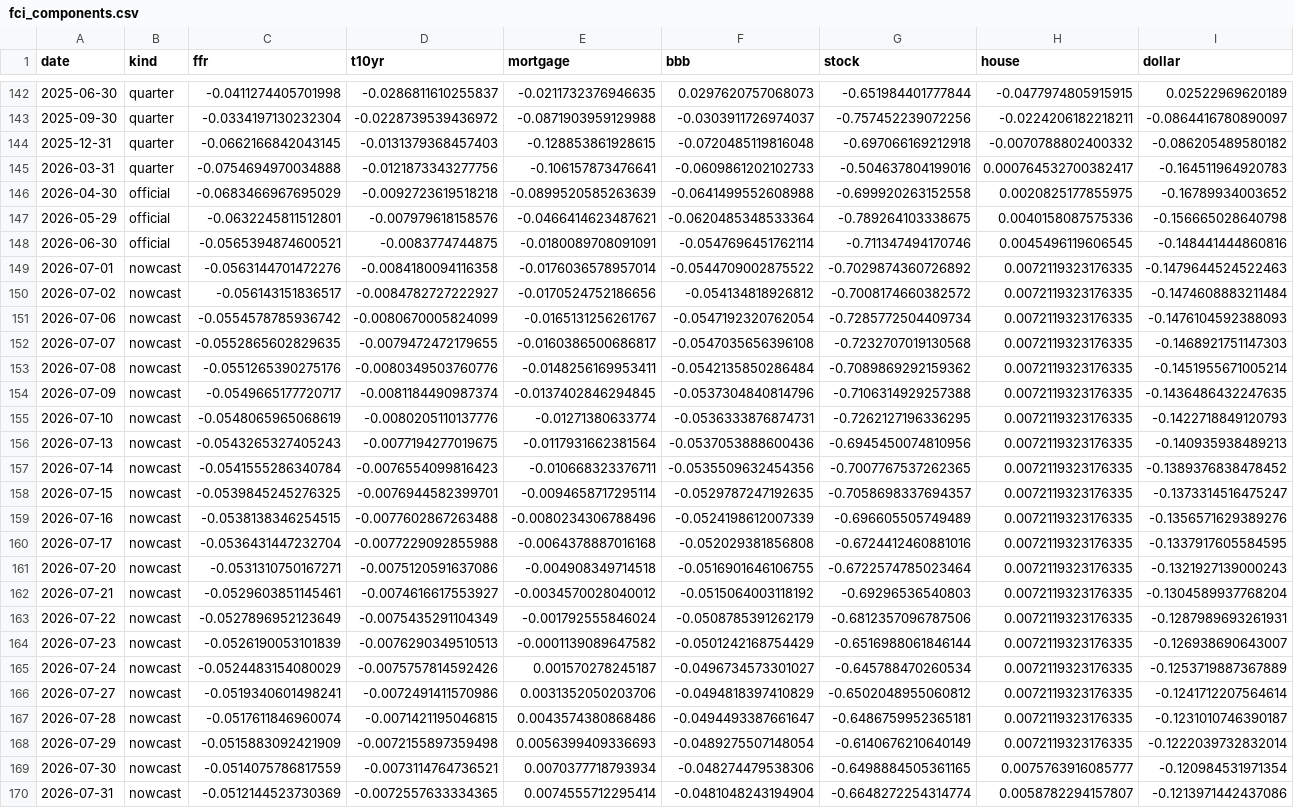
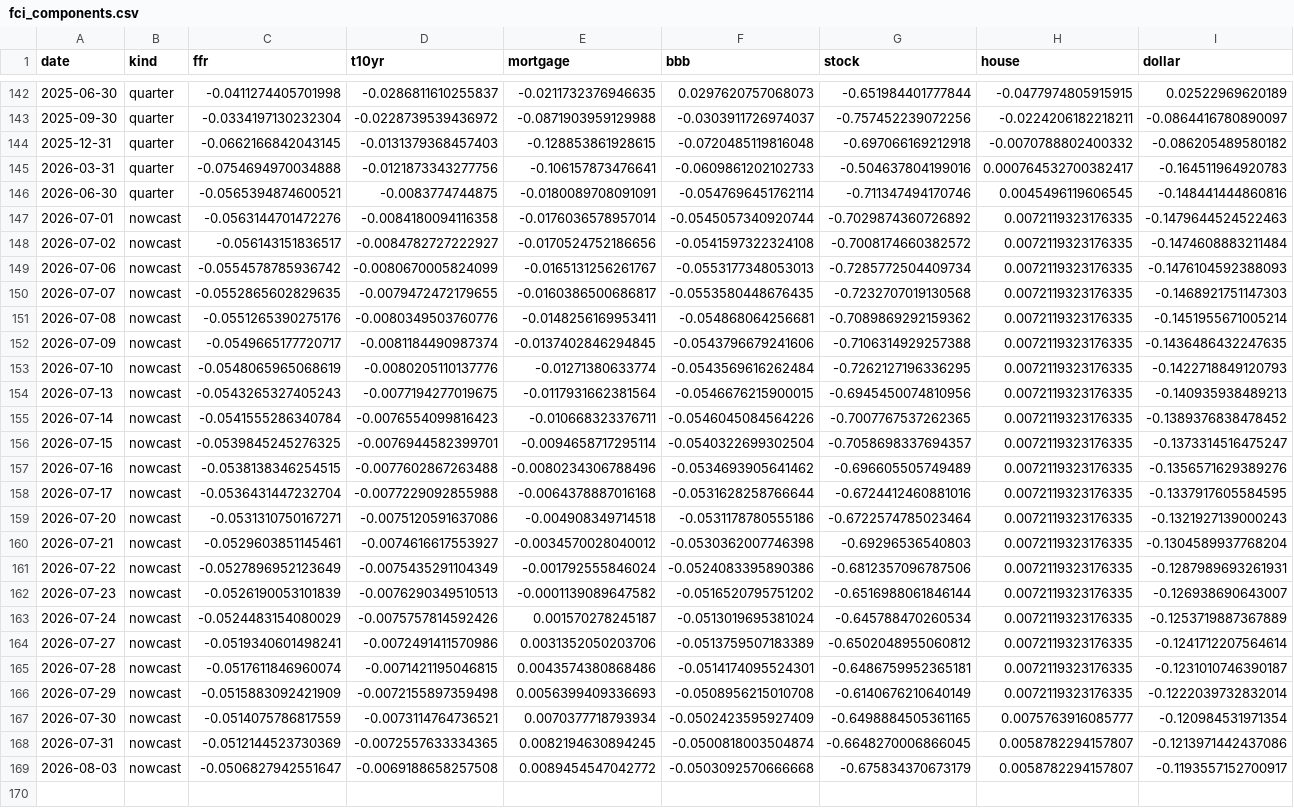
Before and after one commit to alp-simsek/fcistar, a CSV file: backend/data/output/fci_components.csv, drawn as a sheet; only a part is shown, gaps mark what is left out; removed rows and columns are numbered as before the commit, all else as after; the diff names each change by its address in the sheet, - before the commit and + after, or states it on an @@ line.

```diff
--- a/backend/data/output/fci_components.csv
+++ b/backend/data/output/fci_components.csv
-row 146: 2026-04-30 | official | -0.0683466967695029 | -0.0092723619518218 | -0.0899520585263639 | -0.0641499552608988 | -0.699920263152558 | 0.0020825177855975 | -0.16789934003652
-row 147: 2026-05-29 | official | -0.0632245811512801 | -0.007979618158576 | -0.0466414623487621 | -0.0620485348533364 | -0.789264103338675 | 0.0040158087575336 | -0.156665028640798
-B146 (kind): official
+B146 (kind): quarter
-F147 (bbb): -0.0544709002875522
+F147 (bbb): -0.0545057340920744
-F148 (bbb): -0.054134818926812
+F148 (bbb): -0.0541597322324108
-F149 (bbb): -0.0547192320762054
+F149 (bbb): -0.0553177348053013
-F150 (bbb): -0.0547035656396108
+F150 (bbb): -0.0553580448676435
-F151 (bbb): -0.0542135850286484
+F151 (bbb): -0.054868064256681
-F152 (bbb): -0.0537304840814796
+F152 (bbb): -0.0543796679241606
-F153 (bbb): -0.0536333876874731
+F153 (bbb): -0.0543569616262484
-F154 (bbb): -0.0537053888600436
+F154 (bbb): -0.0546676215900015
-F155 (bbb): -0.0535509632454356
+F155 (bbb): -0.0546045084564226
-F156 (bbb): -0.0529787247192635
+F156 (bbb): -0.0540322699302504
-F157 (bbb): -0.0524198612007339
+F157 (bbb): -0.0534693905641462
-F158 (bbb): -0.052029381856808
+F158 (bbb): -0.0531628258766644
-F159 (bbb): -0.0516901646106755
+F159 (bbb): -0.0531178780555186
-F160 (bbb): -0.0515064003118192
+F160 (bbb): -0.0530362007746398
-F161 (bbb): -0.0508785391262179
+F161 (bbb): -0.0524083395890386
-F162 (bbb): -0.0501242168754429
+F162 (bbb): -0.0516520795751202
-F163 (bbb): -0.0496734573301027
+F163 (bbb): -0.0513019695381024
-F164 (bbb): -0.0494818397410829
+F164 (bbb): -0.0513759507183389
-F165 (bbb): -0.0494493387661647
+F165 (bbb): -0.0514174095524301
-F166 (bbb): -0.0489275507148054
+F166 (bbb): -0.0508956215010708
-F167 (bbb): -0.048274479538306
+F167 (bbb): -0.0502423595927409
-E168 (mortgage): 0.0074555712295414
+E168 (mortgage): 0.0082194630894245
-F168 (bbb): -0.0481048243194904
+F168 (bbb): -0.0500818003504874
-G168 (stock): -0.6648272254314774
+G168 (stock): -0.6648270006866045
+row 169: 2026-08-03 | nowcast | -0.0506827942551647 | -0.0069188658257508 | 0.0089454547042772 | -0.0503092570666668 | -0.675834370673179 | 0.0058782294157807 | -0.1193557152700917
```
Also changed, not shown: backend/data/output/fci_nowcast.csv, 12 other files.
